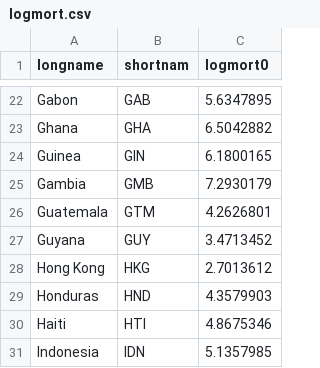
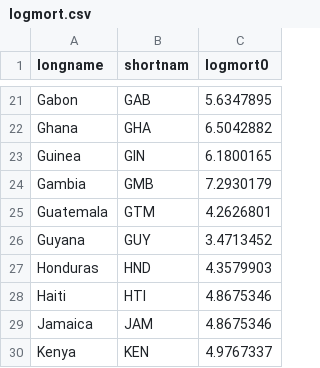
Before and after one commit to OpenSourceEconomics/ada_course_materials, a CSV file: logmort.csv, drawn as a sheet; only a part is shown, gaps mark what is left out; the shorter side is filled out with more unchanged rows; the diff covers the shown part only.

```diff
--- a/logmort.csv
+++ b/logmort.csv
@@ -27,5 +26,3 @@ Guatemala;GTM;4.2626801
 Guyana;GUY;3.4713452
-Hong Kong;HKG;2.7013612
 Honduras;HND;4.3579903
 Haiti;HTI;4.8675346
-Indonesia;IDN;5.1357985
```
Also changed, not shown: 7 removed rows elsewhere in this file, loggdp.csv, risk.csv, 1 other file.
